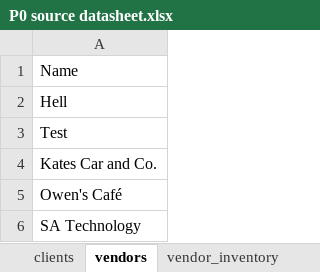
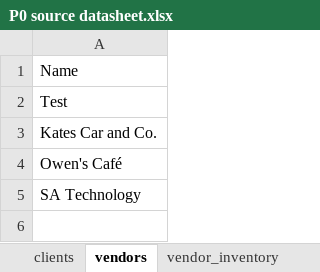
Before and after one commit to 210927-Reston-UiPath/Yu_T_Bradburn_K-P0, an Excel workbook: P0 source datasheet.xlsx, sheet vendors, drawn as a sheet; values as stored, in another font and other column widths than the file's, no borders; the diff names each change by its address in the sheet, - before the commit and + after, or states it on an @@ line.

```diff
--- a/P0 source datasheet.xlsx (sheet vendors)
+++ b/P0 source datasheet.xlsx (sheet vendors)
-row 2: Hell
```
Also changed, not shown: sheet expense_reports, sheet out_of_stock, sheet vendor_inventory, sheet clients, 2 other files.
